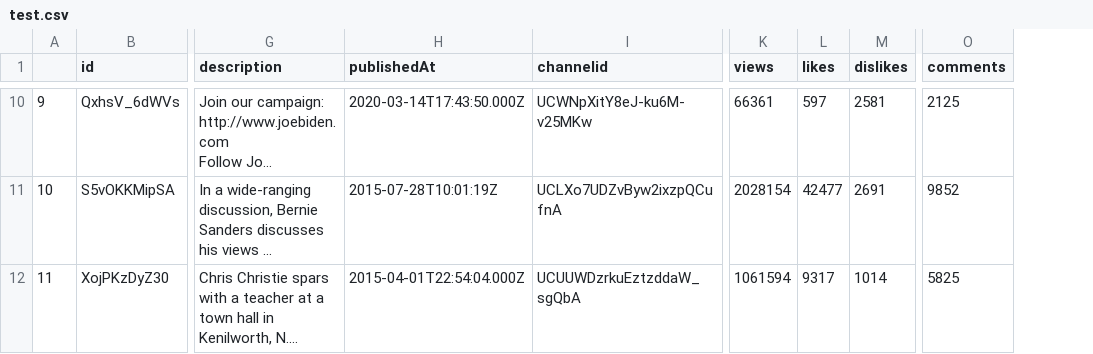
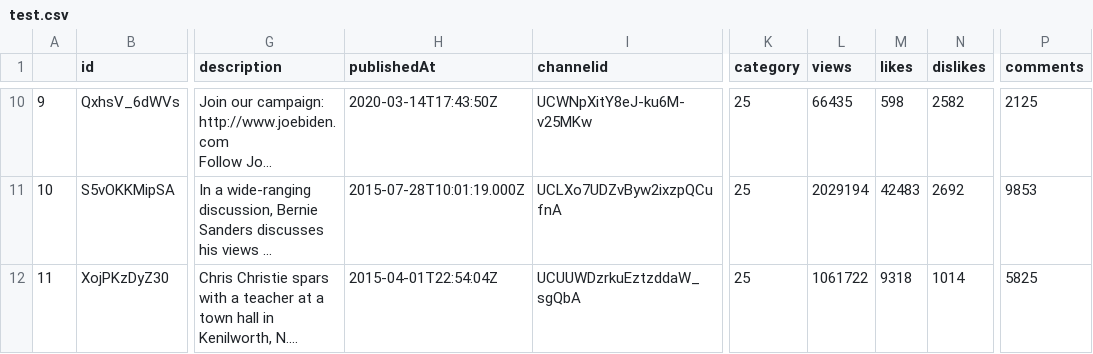
Before and after one commit to Rolfstx/esade_fake_news, a CSV file: 4_Politics/youtube_api_request_info/data/test.csv, drawn as a sheet; only a part is shown, gaps mark what is left out; long unchanged cells end in …; addresses are those after the commit; the diff covers the shown part only; the diff names each change by its address in the sheet, - before the commit and + after, or states it on an @@ line.

```diff
--- a/4_Politics/youtube_api_request_info/data/test.csv
+++ b/4_Politics/youtube_api_request_info/data/test.csv
+column K (category), rows 10-12: all 25
-H10 (publishedAt): 2020-03-14T17:43:50.000Z
+H10 (publishedAt): 2020-03-14T17:43:50Z
-L10 (views): 66361
+L10 (views): 66435
-M10 (likes): 597
+M10 (likes): 598
-N10 (dislikes): 2581
+N10 (dislikes): 2582
-H11 (publishedAt): 2015-07-28T10:01:19Z
+H11 (publishedAt): 2015-07-28T10:01:19.000Z
-L11 (views): 2028154
+L11 (views): 2029194
-M11 (likes): 42477
+M11 (likes): 42483
-N11 (dislikes): 2691
+N11 (dislikes): 2692
-P11 (comments): 9852
+P11 (comments): 9853
-H12 (publishedAt): 2015-04-01T22:54:04.000Z
+H12 (publishedAt): 2015-04-01T22:54:04Z
-L12 (views): 1061594
+L12 (views): 1061722
-M12 (likes): 9317
+M12 (likes): 9318
```
Also changed, not shown: 29 edited cells elsewhere in this file, 7 other files.
